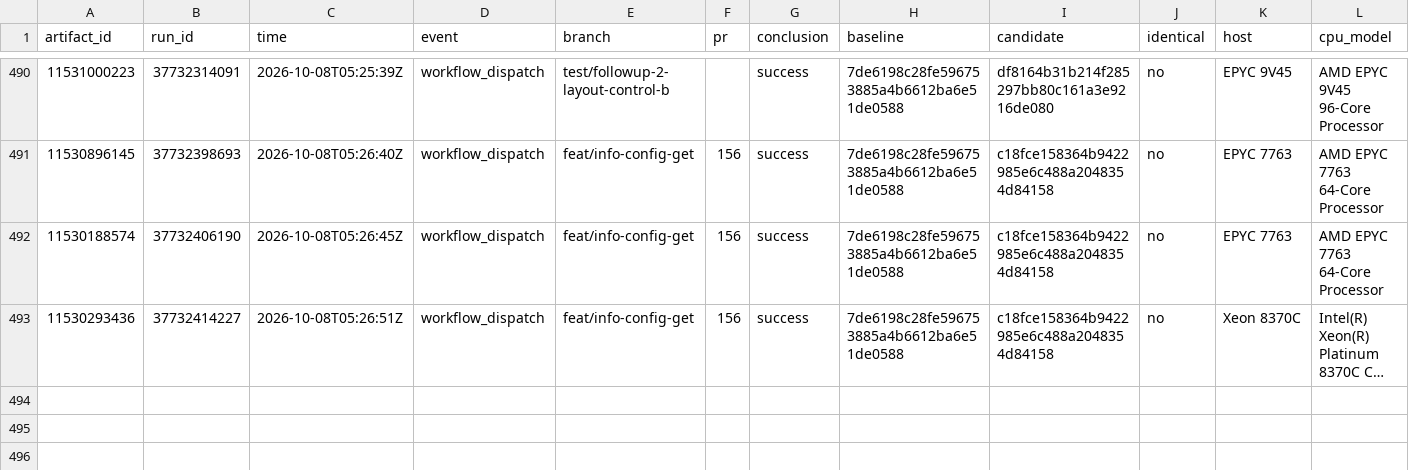
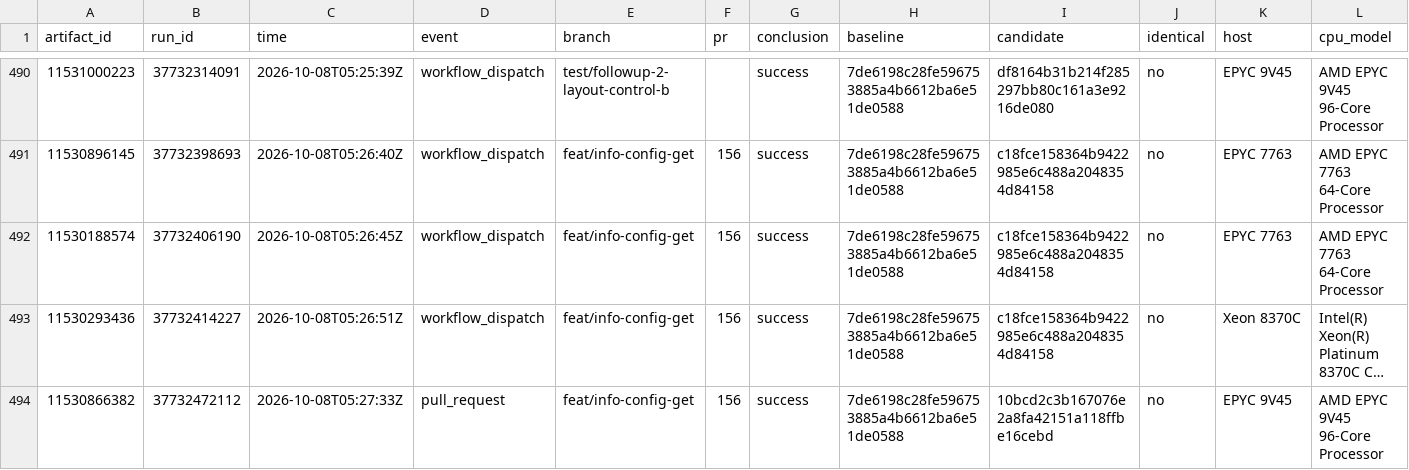
Before and after one commit to brandopakel/keel, a CSV file: command-path/runs.csv, drawn as a sheet; only a part is shown, gaps mark what is left out; long unchanged cells end in …; rows hold the shown columns only; the diff names each change by its address in the sheet, - before the commit and + after, or states it on an @@ line.

```diff
--- a/command-path/runs.csv
+++ b/command-path/runs.csv
+row 494: 11530866382 | 37732472112 | 2026-10-08T05:27:33Z | pull_request | feat/info-config-get | 156 | success | 7de6198c28fe596753885a4b6612ba6e51de0588 | 10bcd2c3b167076e2a8fa42151a118ffbe16cebd | no | EPYC 9V45 | AMD EPYC 9V45 96-Core Processor
```
Also changed, not shown: 1 other file.
